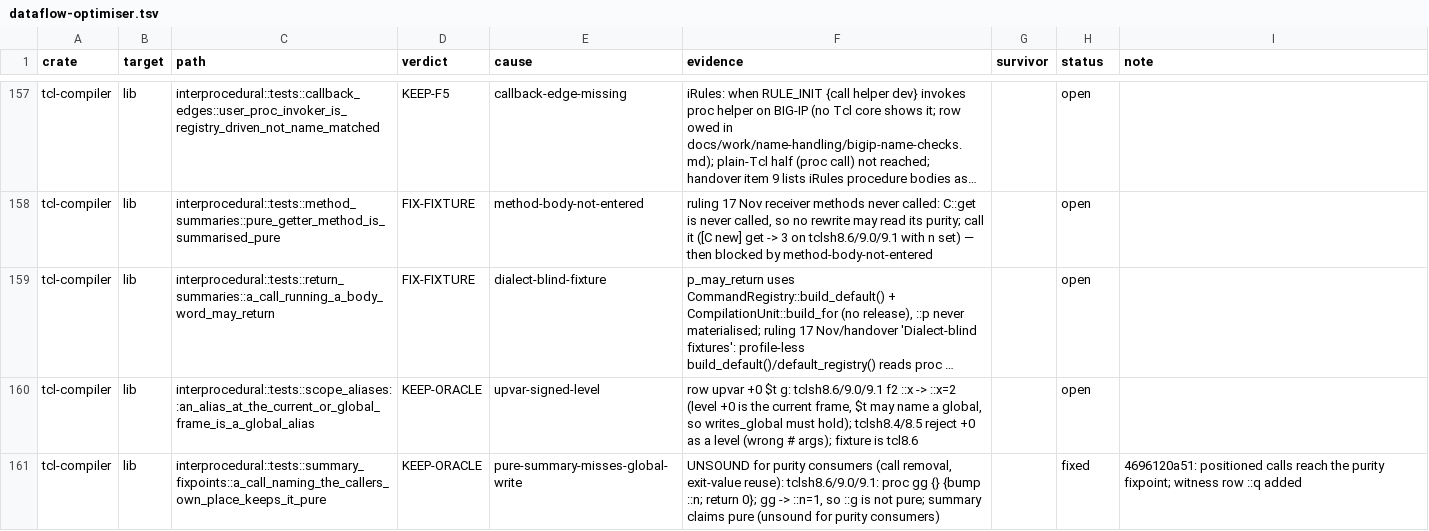
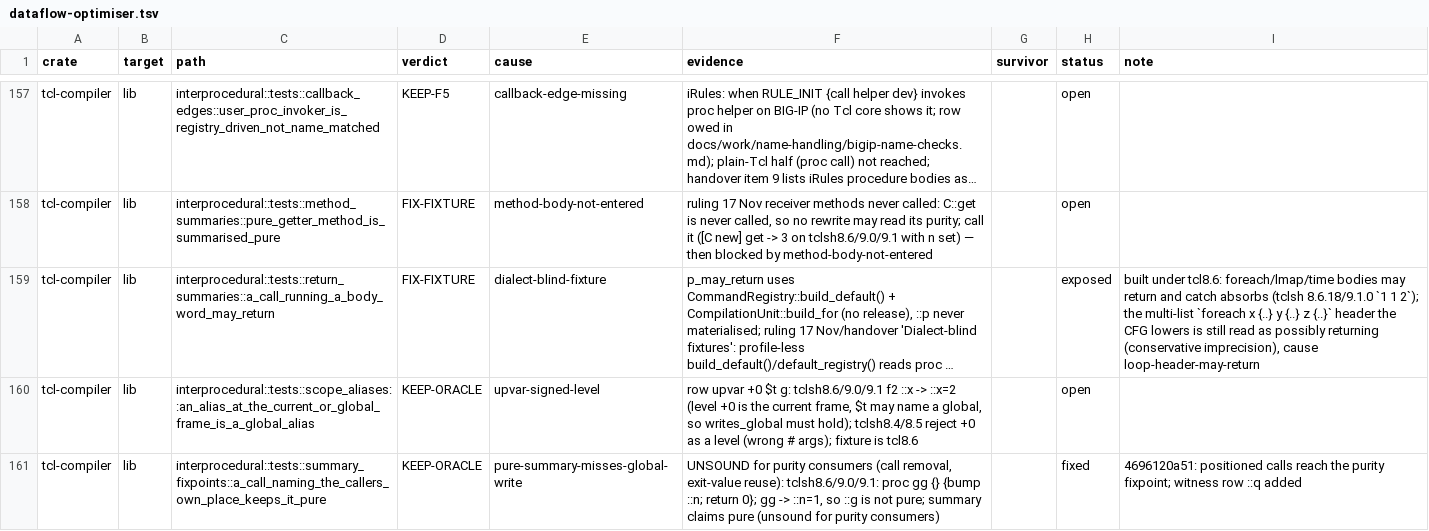
Before and after one commit to bitwisecook/tcl-lsp, a TSV file: docs/work/test-scrub/ledger/dataflow-optimiser.tsv, drawn as a sheet; only a part is shown, gaps mark what is left out; long unchanged cells end in …; the diff names each change by its address in the sheet, - before the commit and + after, or states it on an @@ line.

```diff
--- a/docs/work/test-scrub/ledger/dataflow-optimiser.tsv
+++ b/docs/work/test-scrub/ledger/dataflow-optimiser.tsv
-H159 (status): open
+H159 (status): exposed
-I159 (note): (empty)
+I159 (note): built under tcl8.6: foreach/lmap/time bodies may return and catch absorbs (tclsh 8.6.18/9.1.0 `1 1 2`); the multi-list `foreach x {..} y {..} z {..}` header the CFG lowers is still read as possibly returning (conservative imprecision), cause loop-header-may-return
```
Also changed, not shown: 1 other file.
